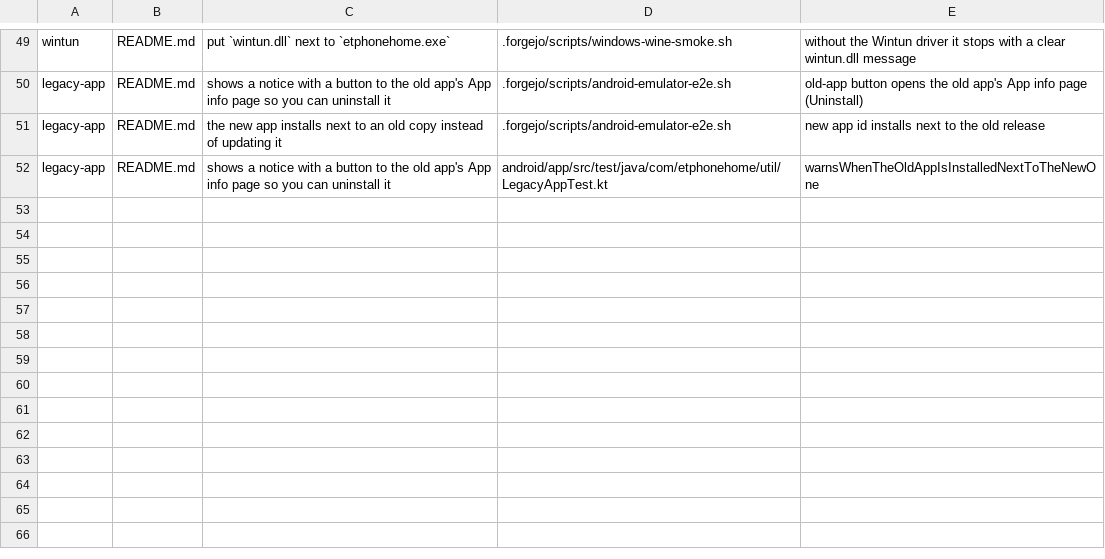
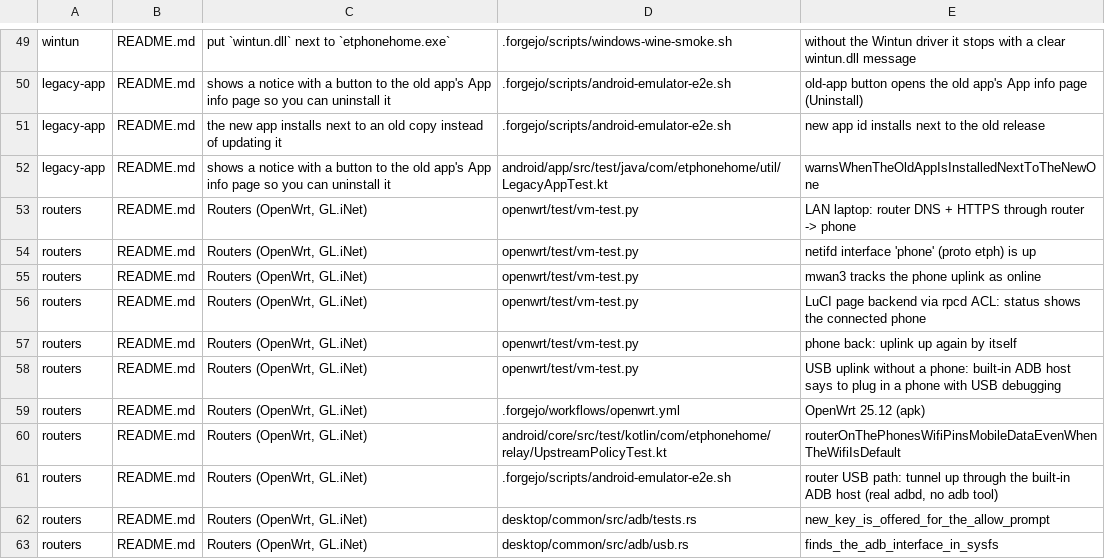
Before and after one commit to CanuteTheGreat/etphonehome, a TSV file: ci/claims.tsv, drawn as a sheet; only a part is shown, gaps mark what is left out; the diff names each change by its address in the sheet, - before the commit and + after, or states it on an @@ line.

Commit message:
ETPH 0.8.0: routers (OpenWrt, GL.iNet) -- the phone as a router's WAN over USB or Wi-Fi
Router client (static musl, aarch64/armv7/mips/mipsel/x86_64, no Bluetooth/D-Bus, ring-only TLS) with a
built-in ADB host (usbfs + RSA auth with the router's adb key, Allow prompt reported to the UI; no adb
package or server), netifd `proto etph` (transport usb|wifi|auto, pppd-style up/down hook, status file,
retry-now on hotplug), LuCI page Network > Phone uplink (status, setup into the wan zone, pairing, USB
phones + key fingerprint), .ipk (OpenWrt <= 24.10, GL.iNet) and .apk (OpenWrt 25.x) packages, installer.
Desktop: --no-routes/--up-script/--down-script/--status-file/--tun-address, usb --native/--adb-tcp,
auto, usb-list, adb-keygen, discover-wifi --json, adb-fingerprint, $ETPH_TOKEN, SIGUSR1/SIGTERM.
Phone: optional device name in HandshakeResponse (shared vector); relay pins sockets to another network
when the computer is the router of the phone's Wi-Fi (would loop otherwise). CI: openwrt.yml (packages +
OpenWrt 24.10/25.12 VMs vs the phone core), emulator e2e runs the built-in ADB host against real adbd.

```diff
--- a/ci/claims.tsv
+++ b/ci/claims.tsv
+row 53: routers | README.md | Routers (OpenWrt, GL.iNet) | openwrt/test/vm-test.py | LAN laptop: router DNS + HTTPS through router -> phone
+row 54: routers | README.md | Routers (OpenWrt, GL.iNet) | openwrt/test/vm-test.py | netifd interface 'phone' (proto etph) is up
+row 55: routers | README.md | Routers (OpenWrt, GL.iNet) | openwrt/test/vm-test.py | mwan3 tracks the phone uplink as online
+row 56: routers | README.md | Routers (OpenWrt, GL.iNet) | openwrt/test/vm-test.py | LuCI page backend via rpcd ACL: status shows the connected phone
+row 57: routers | README.md | Routers (OpenWrt, GL.iNet) | openwrt/test/vm-test.py | phone back: uplink up again by itself
+row 58: routers | README.md | Routers (OpenWrt, GL.iNet) | openwrt/test/vm-test.py | USB uplink without a phone: built-in ADB host says to plug in a phone with USB debugging
+row 59: routers | README.md | Routers (OpenWrt, GL.iNet) | .forgejo/workflows/openwrt.yml | OpenWrt 25.12 (apk)
+row 60: routers | README.md | Routers (OpenWrt, GL.iNet) | android/core/src/test/kotlin/com/etphonehome/relay/UpstreamPolicyTest.kt | routerOnThePhonesWifiPinsMobileDataEvenWhenTheWifiIsDefault
+row 61: routers | README.md | Routers (OpenWrt, GL.iNet) | .forgejo/scripts/android-emulator-e2e.sh | router USB path: tunnel up through the built-in ADB host (real adbd, no adb tool)
+row 62: routers | README.md | Routers (OpenWrt, GL.iNet) | desktop/common/src/adb/tests.rs | new_key_is_offered_for_the_allow_prompt
+row 63: routers | README.md | Routers (OpenWrt, GL.iNet) | desktop/common/src/adb/usb.rs | finds_the_adb_interface_in_sysfs
```
Also changed, not shown: 56 other files.
